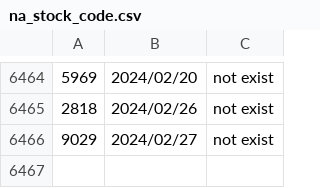
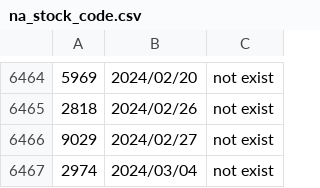
Before and after one commit to poi-ai/nisshokin, a CSV file: na_stock_code.csv, drawn as a sheet; only a part is shown, gaps mark what is left out.

Commit message:
[bot]update data

```diff
--- a/na_stock_code.csv
+++ b/na_stock_code.csv
@@ -6466 +6466,2 @@
 9029,2024/02/27,not exist
+2974,2024/03/04,not exist
```
Also changed, not shown: recorded_date.csv, 1 other file.
